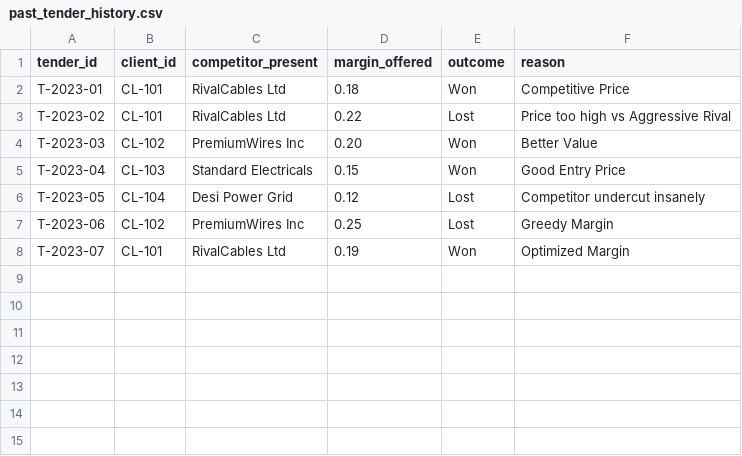
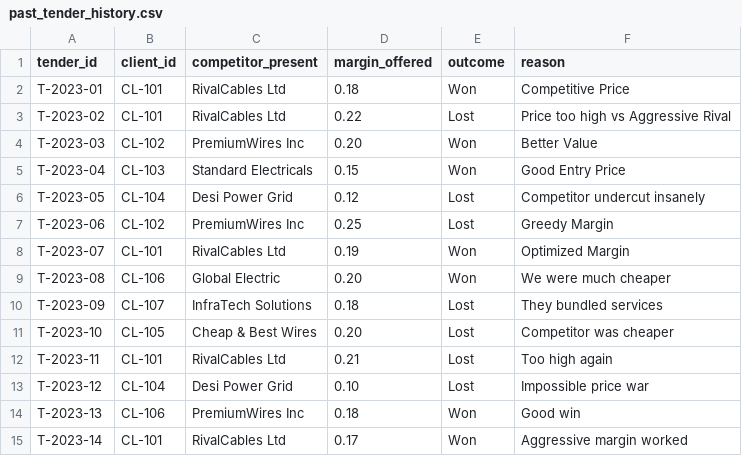
Before and after one commit to monilsavaliya/Techathon, a CSV file: price/database/strategic factors/past_tender_history.csv, drawn as a sheet; the diff names each change by its address in the sheet, - before the commit and + after, or states it on an @@ line.

```diff
--- a/price/database/strategic factors/past_tender_history.csv
+++ b/price/database/strategic factors/past_tender_history.csv
+row 9: T-2023-08 | CL-106 | Global Electric | 0.20 | Won | We were much cheaper
+row 10: T-2023-09 | CL-107 | InfraTech Solutions | 0.18 | Lost | They bundled services
+row 11: T-2023-10 | CL-105 | Cheap & Best Wires | 0.20 | Lost | Competitor was cheaper
+row 12: T-2023-11 | CL-101 | RivalCables Ltd | 0.21 | Lost | Too high again
+row 13: T-2023-12 | CL-104 | Desi Power Grid | 0.10 | Lost | Impossible price war
+row 14: T-2023-13 | CL-106 | PremiumWires Inc | 0.18 | Won | Good win
+row 15: T-2023-14 | CL-101 | RivalCables Ltd | 0.17 | Won | Aggressive margin worked
```
Also changed, not shown: price/database/base cost/factory_inventory_master.csv, price/database/base cost/material_master.csv, 9 other files.
